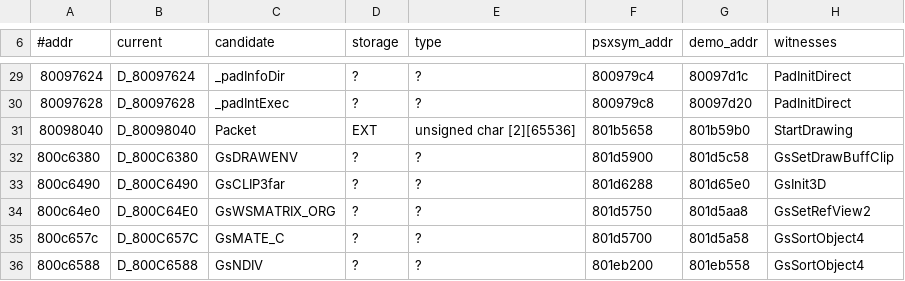
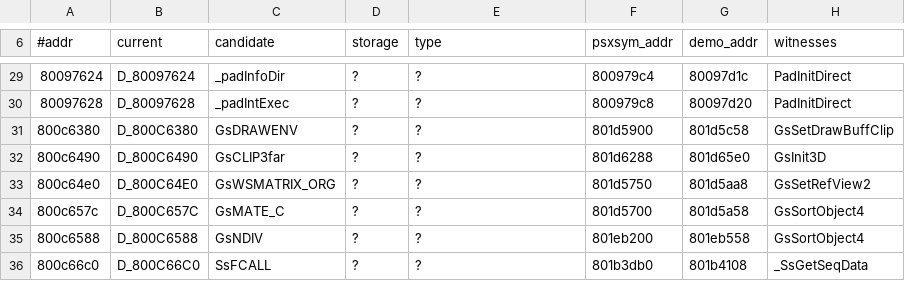
Before and after one commit to Fuuzetsu/tenchu-decomp, a TSV file: reference/psxsym-data-candidates.tsv, drawn as a sheet; only a part is shown, gaps mark what is left out; the shorter side is filled out with more unchanged rows.

```diff
--- a/reference/psxsym-data-candidates.tsv
+++ b/reference/psxsym-data-candidates.tsv
@@ -30,3 +30,2 @@
 80097628	D_80097628	_padIntExec	?	?	800979c8	80097d20	PadInitDirect
-80098040	D_80098040	Packet	EXT	unsigned char [2][65536]	801b5658	801b59b0	StartDrawing
 800c6380	D_800C6380	GsDRAWENV	?	?	801d5900	801d5c58	GsSetDrawBuffClip
```
Also changed, not shown: reference/data-symbols-applied.tsv, 3 other files.
